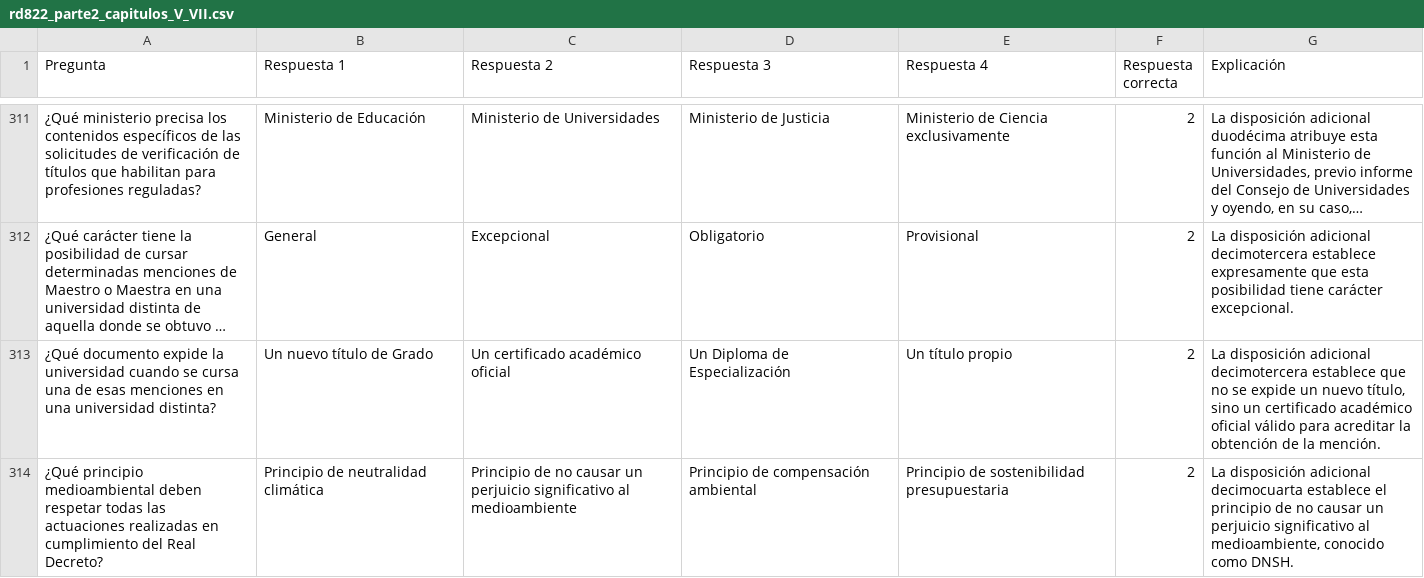
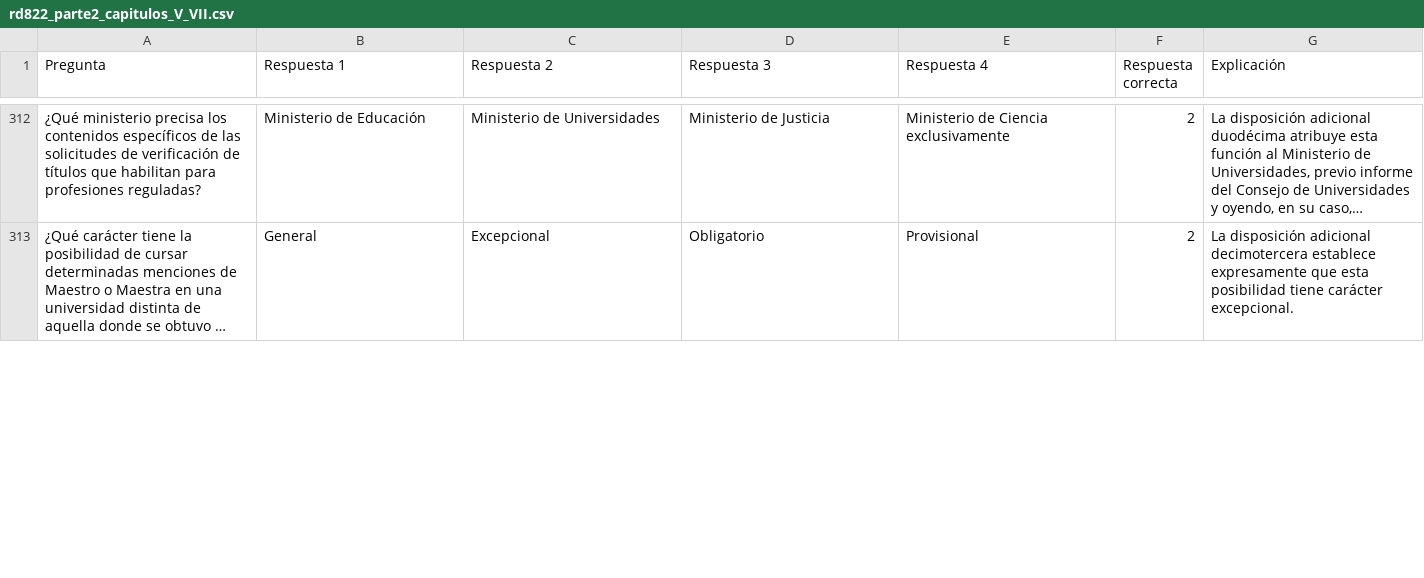
Before and after one commit to DGMonkeyKing/DGMonkeyKing.github.io, a CSV file: quiz-app/preguntas/tema_16_rd822/rd822_parte2_capitulos_V_VII.csv, drawn as a sheet; only a part is shown, gaps mark what is left out; long unchanged cells end in …; removed rows and columns are numbered as before the commit, all else as after; the diff covers the shown part only; the diff names each change by its address in the sheet, - before the commit and + after, or states it on an @@ line.

```diff
--- a/quiz-app/preguntas/tema_16_rd822/rd822_parte2_capitulos_V_VII.csv
+++ b/quiz-app/preguntas/tema_16_rd822/rd822_parte2_capitulos_V_VII.csv
-row 313: ¿Qué documento expide la universidad cuando se cursa una de esas menciones en una universidad distinta? | Un nuevo título de Grado | Un certificado académico oficial | Un Diploma de Especialización | Un título propio | 2 | La disposición adicional decimotercera establece que no se expide un nuevo título, sino un certificado académico oficial válido para acreditar la obtención de la mención.
-row 314: ¿Qué principio medioambiental deben respetar todas las actuaciones realizadas en cumplimiento del Real Decreto? | Principio de neutralidad climática | Principio de no causar un perjuicio significativo al medioambiente | Principio de compensación ambiental | Principio de sostenibilidad presupuestaria | 2 | La disposición adicional decimocuarta establece el principio de no causar un perjuicio significativo al medioambiente, conocido como DNSH.
```
Also changed, not shown: 5 added rows and 2 removed rows elsewhere in this file, quiz-app/preguntas/tema_11_rd364/l531984_parte6_actividades_publicas_privadas.csv, quiz-app/preguntas/tema_14_losu_ii/losu2_parte3_pdi.csv, 43 other files.
